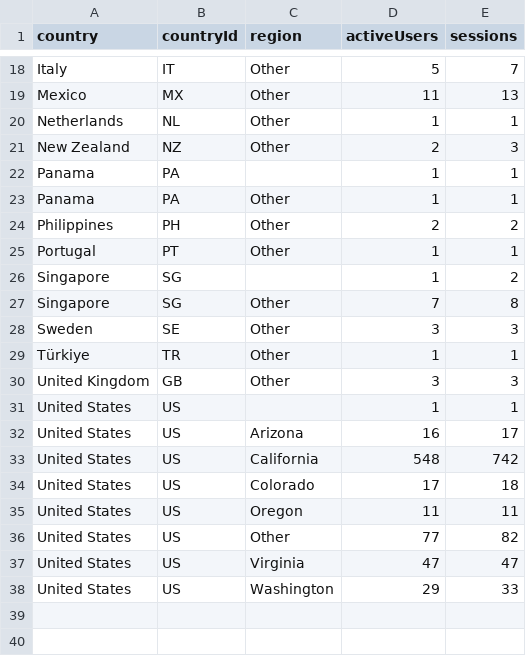
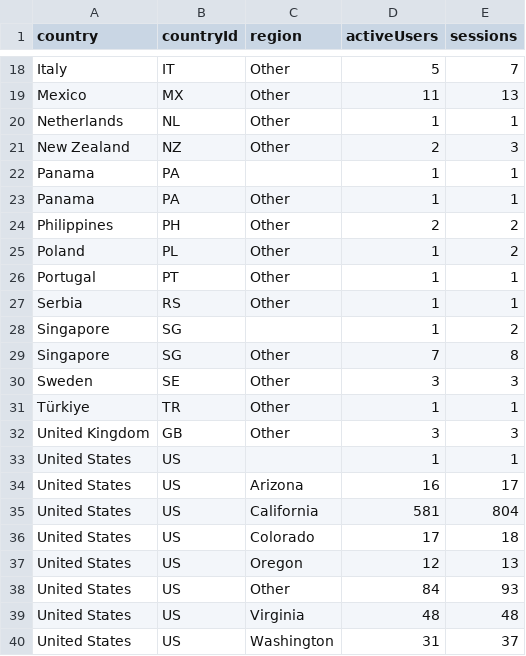
Before and after one commit to CalCOFI/analytics, a CSV file: static/data/geo/ucla-monitoring-map.csv, drawn as a sheet; only a part is shown, gaps mark what is left out.

```diff
--- a/static/data/geo/ucla-monitoring-map.csv
+++ b/static/data/geo/ucla-monitoring-map.csv
@@ -24,3 +24,5 @@ Panama,PA,Other,1,1
 Philippines,PH,Other,2,2
+Poland,PL,Other,1,2
 Portugal,PT,Other,1,1
+Serbia,RS,Other,1,1
 Singapore,SG,,1,2
@@ -32,7 +34,7 @@ United States,US,,1,1
 United States,US,Arizona,16,17
-United States,US,California,548,742
+United States,US,California,581,804
 United States,US,Colorado,17,18
-United States,US,Oregon,11,11
-United States,US,Other,77,82
-United States,US,Virginia,47,47
-United States,US,Washington,29,33
+United States,US,Oregon,12,13
+United States,US,Other,84,93
+United States,US,Virginia,48,48
+United States,US,Washington,31,37
```
Also changed, not shown: static/data/daily/calcofi4db.csv, static/data/daily/ctd-transects.csv, 37 other files.
